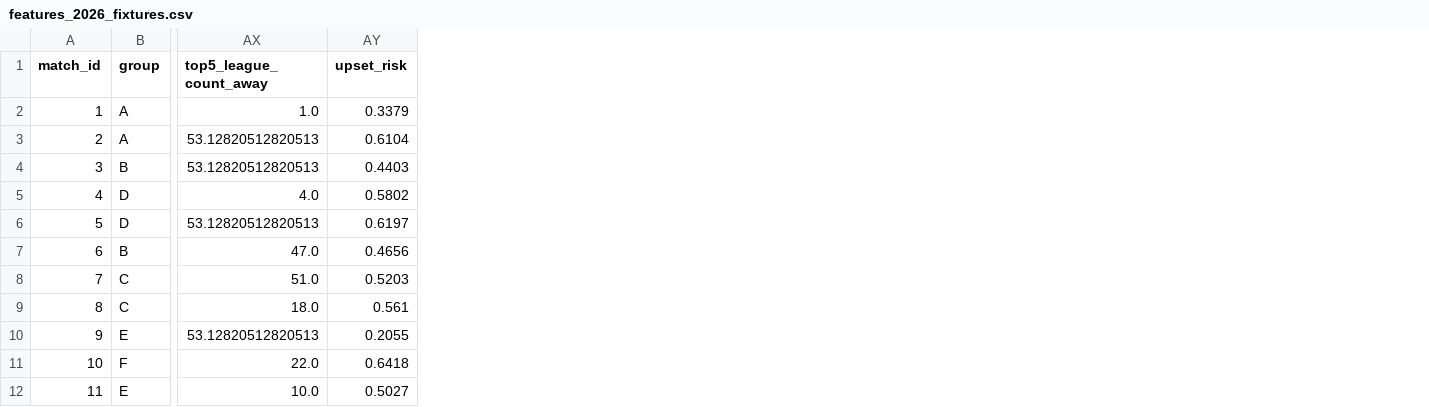
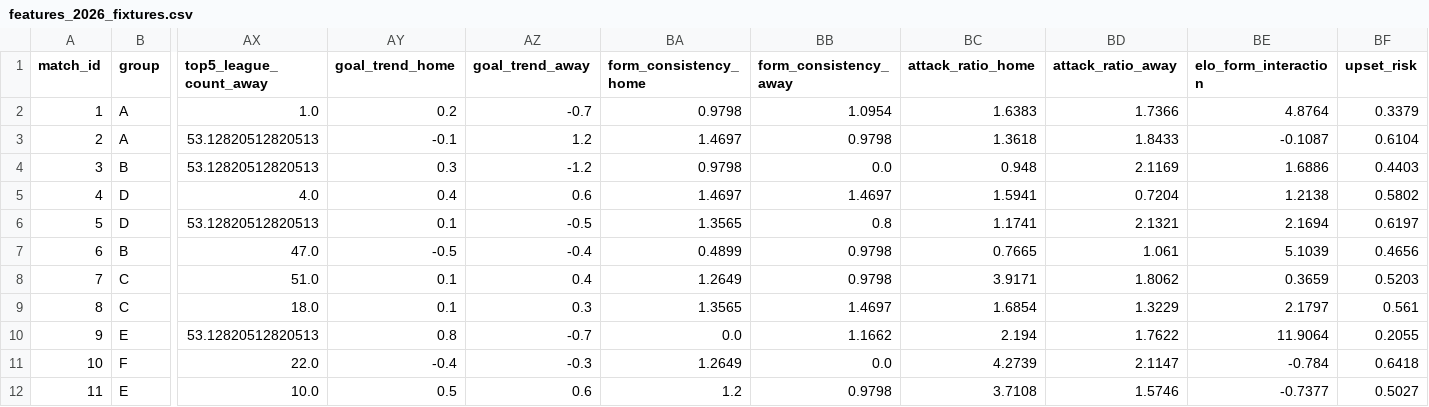
Before and after one commit to keremoktay1/football-prediction-app, a CSV file: data/processed/features_2026_fixtures.csv, drawn as a sheet; only a part is shown, gaps mark what is left out; the diff names each change by its address in the sheet, - before the commit and + after, or states it on an @@ line.

```diff
--- a/data/processed/features_2026_fixtures.csv
+++ b/data/processed/features_2026_fixtures.csv
+column AY (goal_trend_home), rows 2-12: 0.2 | -0.1 | 0.3 | 0.4 | 0.1 | -0.5 | 0.1 | 0.1 | 0.8 | -0.4 | 0.5
+column AZ (goal_trend_away), rows 2-12: -0.7 | 1.2 | -1.2 | 0.6 | -0.5 | -0.4 | 0.4 | 0.3 | -0.7 | -0.3 | 0.6
+column BA (form_consistency_home), rows 2-12: 0.9798 | 1.4697 | 0.9798 | 1.4697 | 1.3565 | 0.4899 | 1.2649 | 1.3565 | 0.0 | 1.2649 | 1.2
+column BB (form_consistency_away), rows 2-12: 1.0954 | 0.9798 | 0.0 | 1.4697 | 0.8 | 0.9798 | 0.9798 | 1.4697 | 1.1662 | 0.0 | 0.9798
+column BC (attack_ratio_home), rows 2-12: 1.6383 | 1.3618 | 0.948 | 1.5941 | 1.1741 | 0.7665 | 3.9171 | 1.6854 | 2.194 | 4.2739 | 3.7108
+column BD (attack_ratio_away), rows 2-12: 1.7366 | 1.8433 | 2.1169 | 0.7204 | 2.1321 | 1.061 | 1.8062 | 1.3229 | 1.7622 | 2.1147 | 1.5746
+column BE (elo_form_interaction), rows 2-12: 4.8764 | -0.1087 | 1.6886 | 1.2138 | 2.1694 | 5.1039 | 0.3659 | 2.1797 | 11.9064 | -0.784 | -0.7377
```
Also changed, not shown: data/processed/model_comparison.csv, data/processed/predictions_all_models.csv, 21 other files.
